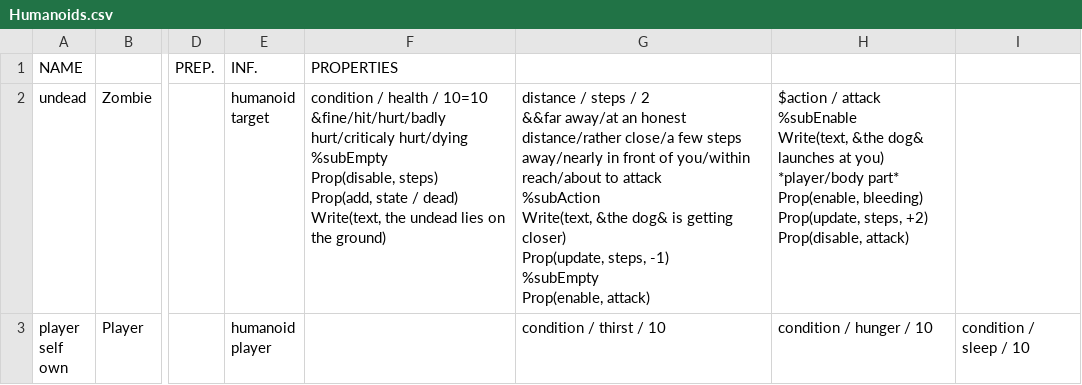
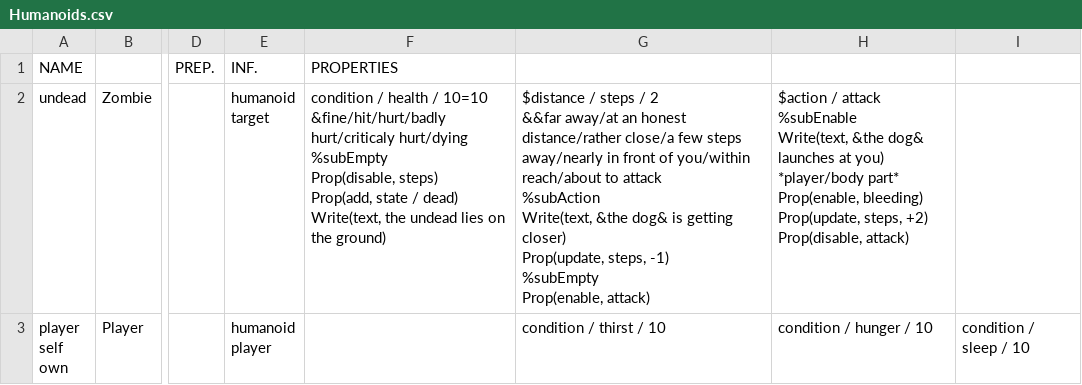
Before and after one commit to GameInSociety/RogueText, a CSV file: Assets/Resources/Items/Humanoids.csv, drawn as a sheet; only a part is shown, gaps mark what is left out; the diff names each change by its address in the sheet, - before the commit and + after, or states it on an @@ line.

```diff
--- a/Assets/Resources/Items/Humanoids.csv
+++ b/Assets/Resources/Items/Humanoids.csv
-G2: distance / steps…
+G2: $distance / steps…
```
Also changed, not shown: 18 other files.
